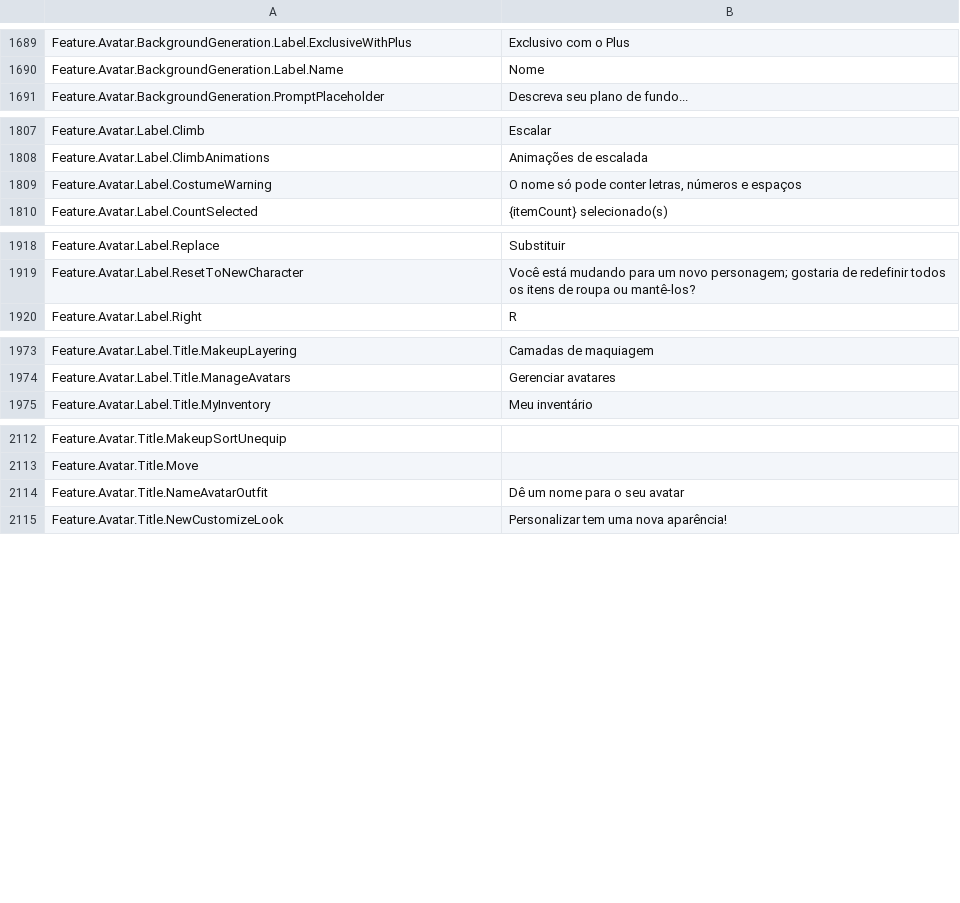
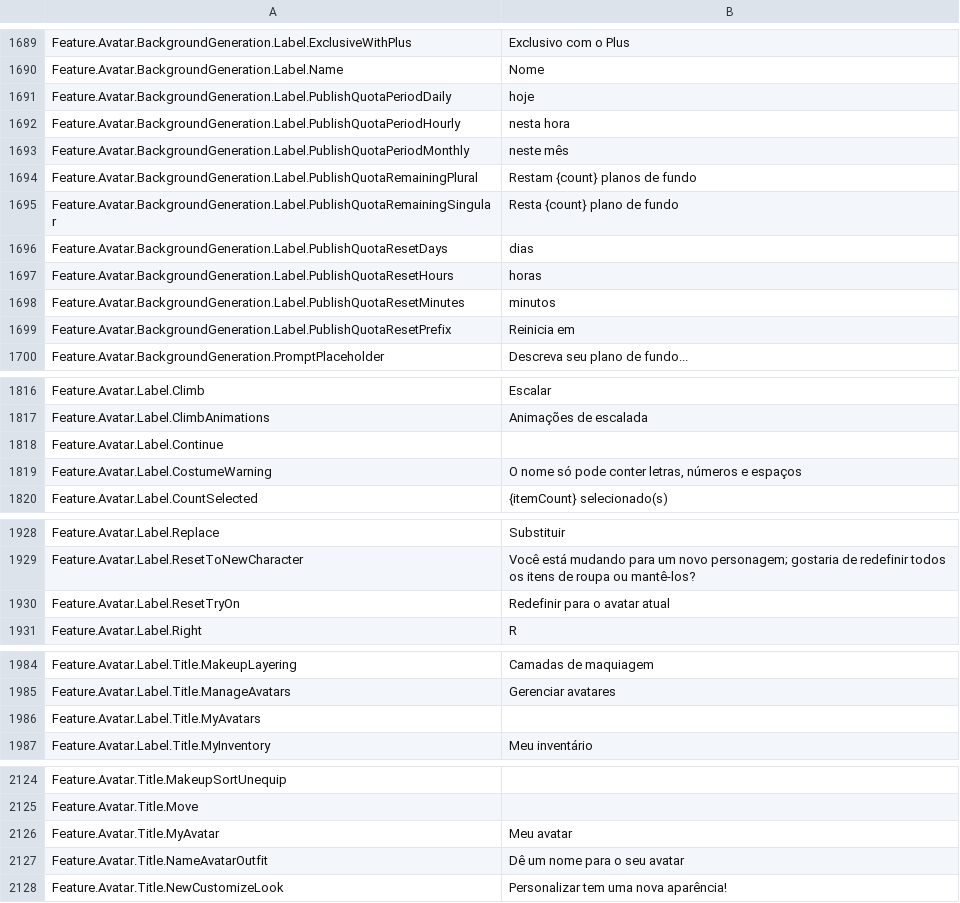
Before and after one commit to EliCauvert/Roblox-Datamining, a CSV file: UniversalApp/Locales/Common/pt-br.csv, drawn as a sheet; only a part is shown, gaps mark what is left out.

```diff
--- a/UniversalApp/Locales/Common/pt-br.csv
+++ b/UniversalApp/Locales/Common/pt-br.csv
@@ -1711,2 +1711,11 @@ Feature.Avatar.BackgroundGeneration.Label.ExclusiveWithPlus,Exclusivo com o Plus
 Feature.Avatar.BackgroundGeneration.Label.Name,Nome
+Feature.Avatar.BackgroundGeneration.Label.PublishQuotaPeriodDaily,hoje
+Feature.Avatar.BackgroundGeneration.Label.PublishQuotaPeriodHourly,nesta hora
+Feature.Avatar.BackgroundGeneration.Label.PublishQuotaPeriodMonthly,neste mês
+Feature.Avatar.BackgroundGeneration.Label.PublishQuotaRemainingPlural,Restam {count} planos de fundo
+Feature.Avatar.BackgroundGeneration.Label.PublishQuotaRemainingSingular,Resta {count} plano de fundo
+Feature.Avatar.BackgroundGeneration.Label.PublishQuotaResetDays,dias
+Feature.Avatar.BackgroundGeneration.Label.PublishQuotaResetHours,horas
+Feature.Avatar.BackgroundGeneration.Label.PublishQuotaResetMinutes,minutos
+Feature.Avatar.BackgroundGeneration.Label.PublishQuotaResetPrefix,Reinicia em
 Feature.Avatar.BackgroundGeneration.PromptPlaceholder,Descreva seu plano de fundo...
@@ -1829,2 +1838,3 @@ Feature.Avatar.Label.Climb,Escalar
 Feature.Avatar.Label.ClimbAnimations,Animações de escalada
+Feature.Avatar.Label.Continue,
 Feature.Avatar.Label.CostumeWarning,"O nome só pode conter letras, números e espaços"
@@ -1940,2 +1950,3 @@ Feature.Avatar.Label.Replace,Substituir
 Feature.Avatar.Label.ResetToNewCharacter,Você está mudando para um novo personagem; gostaria de redefinir todos os itens de roupa ou mantê-los?
+Feature.Avatar.Label.ResetTryOn,Redefinir para o avatar atual
 Feature.Avatar.Label.Right,R
@@ -1995,2 +2006,3 @@ Feature.Avatar.Label.Title.MakeupLayering,Camadas de maquiagem
 Feature.Avatar.Label.Title.ManageAvatars,Gerenciar avatares
+Feature.Avatar.Label.Title.MyAvatars,
 Feature.Avatar.Label.Title.MyInventory,Meu inventário
@@ -2134,2 +2146,3 @@ Feature.Avatar.Title.MakeupSortUnequip,
 Feature.Avatar.Title.Move,
+Feature.Avatar.Title.MyAvatar,Meu avatar
 Feature.Avatar.Title.NameAvatarOutfit,Dê um nome para o seu avatar
```
Also changed, not shown: UniversalApp/Locales/Common/de-de.csv, UniversalApp/Locales/Common/hi-in.csv, 8 other files.
